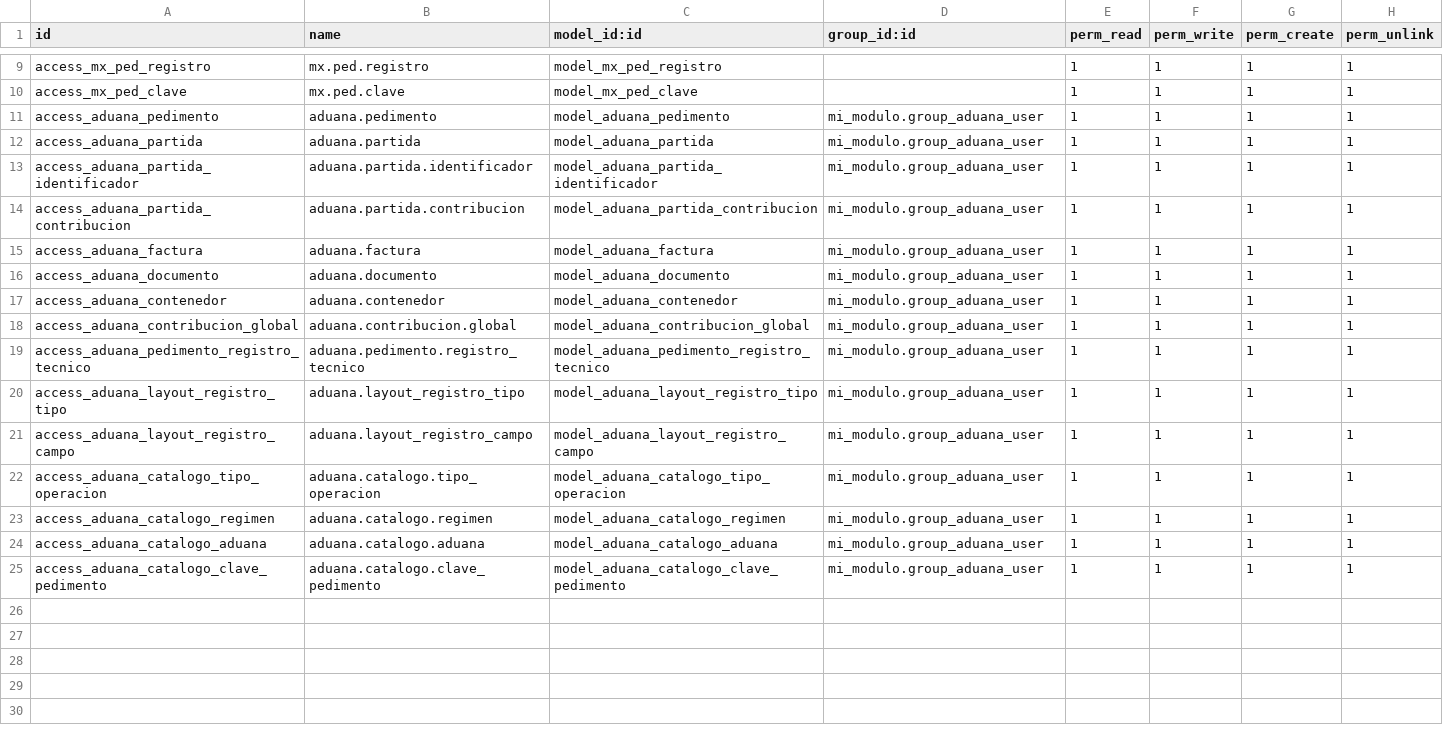
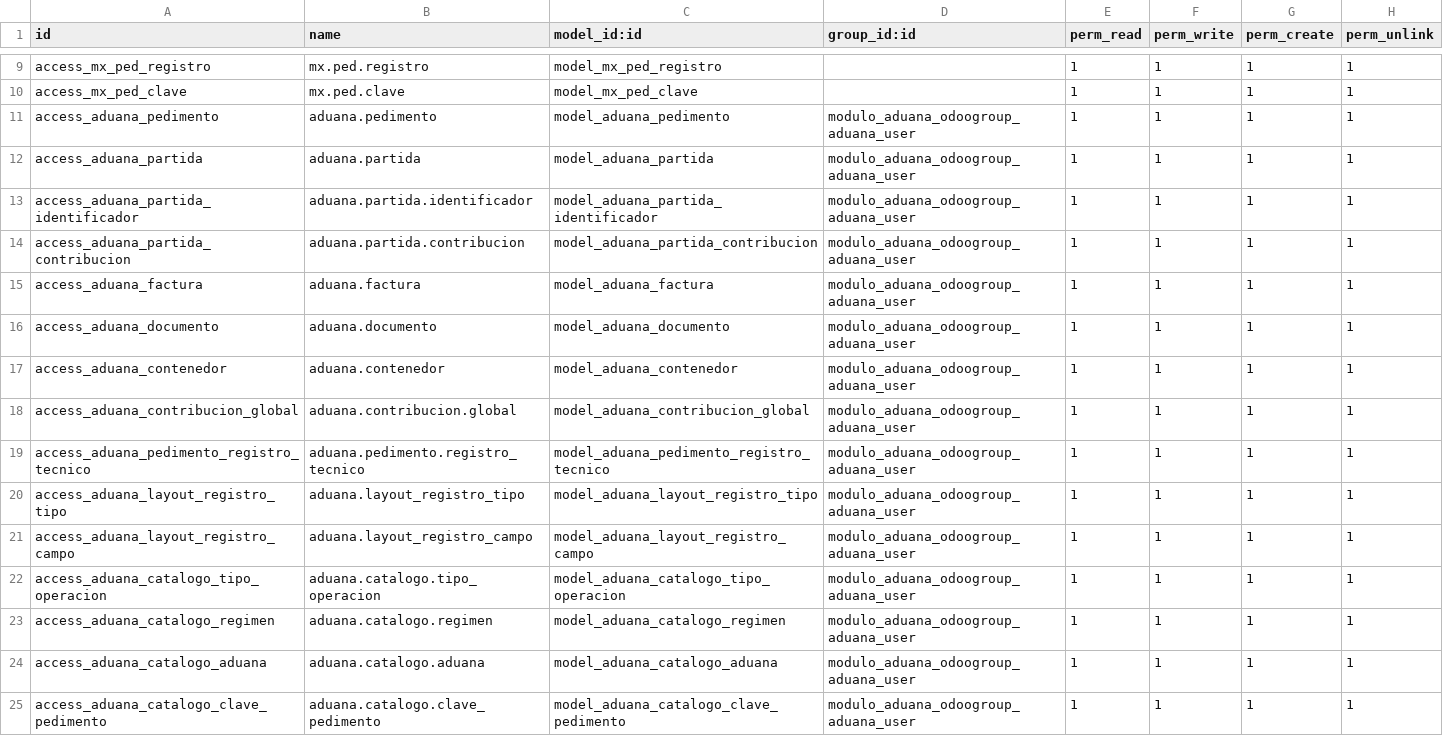
Before and after one commit to ramoncorquiz1997/modulo_aduana_odoo, a CSV file: security/ir.model.access.csv, drawn as a sheet; only a part is shown, gaps mark what is left out.

Commit message:
Actualizar referencias de modelo en archivos README y CSV para consistencia en la gestión de registros aduanales.

```diff
--- a/security/ir.model.access.csv
+++ b/security/ir.model.access.csv
@@ -10,16 +10,16 @@ access_mx_ped_registro,mx.ped.registro,model_mx_ped_registro,,1,1,1,1
 access_mx_ped_clave,mx.ped.clave,model_mx_ped_clave,,1,1,1,1
-access_aduana_pedimento,aduana.pedimento,model_aduana_pedimento,mi_modulo.group_aduana_user,1,1,1,1
-access_aduana_partida,aduana.partida,model_aduana_partida,mi_modulo.group_aduana_user,1,1,1,1
-access_aduana_partida_identificador,aduana.partida.identificador,model_aduana_partida_identificador,mi_modulo.group_aduana_user,1,1,1,1
-access_aduana_partida_contribucion,aduana.partida.contribucion,model_aduana_partida_contribucion,mi_modulo.group_aduana_user,1,1,1,1
-access_aduana_factura,aduana.factura,model_aduana_factura,mi_modulo.group_aduana_user,1,1,1,1
-access_aduana_documento,aduana.documento,model_aduana_documento,mi_modulo.group_aduana_user,1,1,1,1
-access_aduana_contenedor,aduana.contenedor,model_aduana_contenedor,mi_modulo.group_aduana_user,1,1,1,1
-access_aduana_contribucion_global,aduana.contribucion.global,model_aduana_contribucion_global,mi_modulo.group_aduana_user,1,1,1,1
-access_aduana_pedimento_registro_tecnico,aduana.pedimento.registro_tecnico,model_aduana_pedimento_registro_tecnico,mi_modulo.group_aduana_user,1,1,1,1
-access_aduana_layout_registro_tipo,aduana.layout_registro_tipo,model_aduana_layout_registro_tipo,mi_modulo.group_aduana_user,1,1,1,1
-access_aduana_layout_registro_campo,aduana.layout_registro_campo,model_aduana_layout_registro_campo,mi_modulo.group_aduana_user,1,1,1,1
-access_aduana_catalogo_tipo_operacion,aduana.catalogo.tipo_operacion,model_aduana_catalogo_tipo_operacion,mi_modulo.group_aduana_user,1,1,1,1
-access_aduana_catalogo_regimen,aduana.catalogo.regimen,model_aduana_catalogo_regimen,mi_modulo.group_aduana_user,1,1,1,1
-access_aduana_catalogo_aduana,aduana.catalogo.aduana,model_aduana_catalogo_aduana,mi_modulo.group_aduana_user,1,1,1,1
-access_aduana_catalogo_clave_pedimento,aduana.catalogo.clave_pedimento,model_aduana_catalogo_clave_pedimento,mi_modulo.group_aduana_user,1,1,1,1
+access_aduana_pedimento,aduana.pedimento,model_aduana_pedimento,modulo_aduana_odoogroup_aduana_user,1,1,1,1
+access_aduana_partida,aduana.partida,model_aduana_partida,modulo_aduana_odoogroup_aduana_user,1,1,1,1
+access_aduana_partida_identificador,aduana.partida.identificador,model_aduana_partida_identificador,modulo_aduana_odoogroup_aduana_user,1,1,1,1
+access_aduana_partida_contribucion,aduana.partida.contribucion,model_aduana_partida_contribucion,modulo_aduana_odoogroup_aduana_user,1,1,1,1
+access_aduana_factura,aduana.factura,model_aduana_factura,modulo_aduana_odoogroup_aduana_user,1,1,1,1
+access_aduana_documento,aduana.documento,model_aduana_documento,modulo_aduana_odoogroup_aduana_user,1,1,1,1
+access_aduana_contenedor,aduana.contenedor,model_aduana_contenedor,modulo_aduana_odoogroup_aduana_user,1,1,1,1
+access_aduana_contribucion_global,aduana.contribucion.global,model_aduana_contribucion_global,modulo_aduana_odoogroup_aduana_user,1,1,1,1
+access_aduana_pedimento_registro_tecnico,aduana.pedimento.registro_tecnico,model_aduana_pedimento_registro_tecnico,modulo_aduana_odoogroup_aduana_user,1,1,1,1
+access_aduana_layout_registro_tipo,aduana.layout_registro_tipo,model_aduana_layout_registro_tipo,modulo_aduana_odoogroup_aduana_user,1,1,1,1
+access_aduana_layout_registro_campo,aduana.layout_registro_campo,model_aduana_layout_registro_campo,modulo_aduana_odoogroup_aduana_user,1,1,1,1
+access_aduana_catalogo_tipo_operacion,aduana.catalogo.tipo_operacion,model_aduana_catalogo_tipo_operacion,modulo_aduana_odoogroup_aduana_user,1,1,1,1
+access_aduana_catalogo_regimen,aduana.catalogo.regimen,model_aduana_catalogo_regimen,modulo_aduana_odoogroup_aduana_user,1,1,1,1
+access_aduana_catalogo_aduana,aduana.catalogo.aduana,model_aduana_catalogo_aduana,modulo_aduana_odoogroup_aduana_user,1,1,1,1
+access_aduana_catalogo_clave_pedimento,aduana.catalogo.clave_pedimento,model_aduana_catalogo_clave_pedimento,modulo_aduana_odoogroup_aduana_user,1,1,1,1
```
Also changed, not shown: data/examples/layout_registro_campo.csv, 1 other file.
